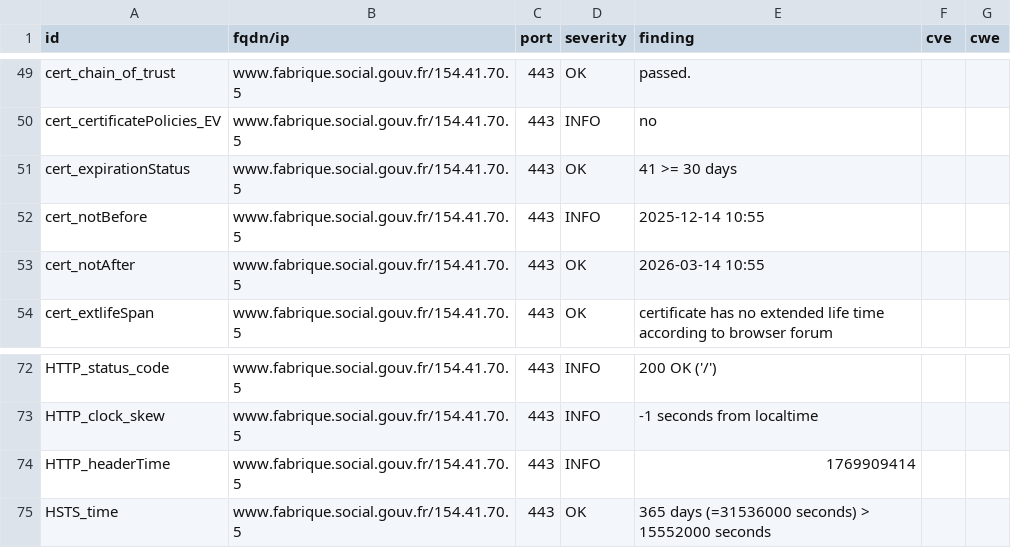
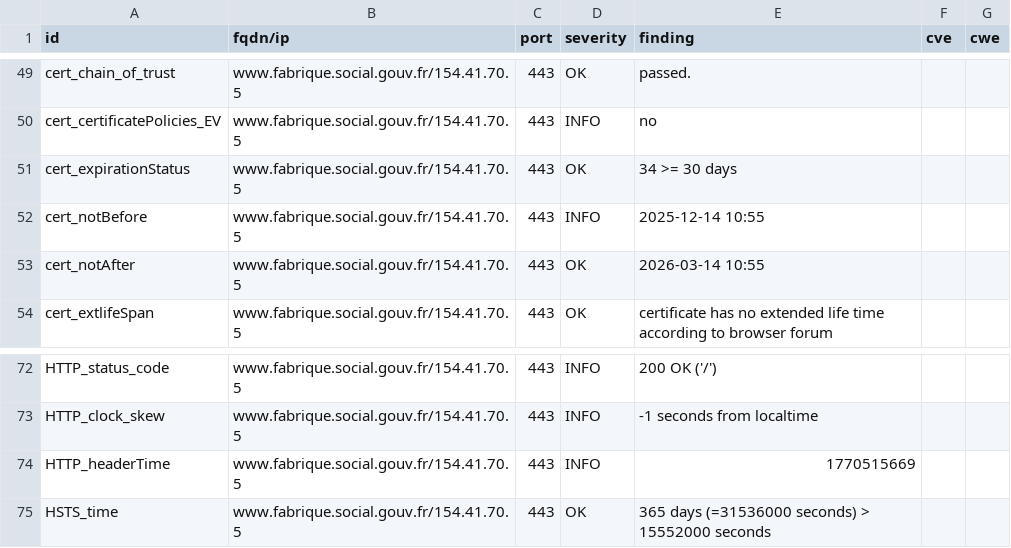
Before and after one commit to pgrange/dashlord, a CSV file: results/aHR0cHM6Ly93d3cuZmFicmlxdWUuc29jaWFsLmdvdXYuZnI=/testssl.csv, drawn as a sheet; only a part is shown, gaps mark what is left out.

```diff
--- a/results/aHR0cHM6Ly93d3cuZmFicmlxdWUuc29jaWFsLmdvdXYuZnI=/testssl.csv
+++ b/results/aHR0cHM6Ly93d3cuZmFicmlxdWUuc29jaWFsLmdvdXYuZnI=/testssl.csv
@@ -50,3 +50,3 @@
 "cert_certificatePolicies_EV","www.fabrique.social.gouv.fr/154.41.70.5","443","INFO","no","",""
-"cert_expirationStatus","www.fabrique.social.gouv.fr/154.41.70.5","443","OK","41 >= 30 days","",""
+"cert_expirationStatus","www.fabrique.social.gouv.fr/154.41.70.5","443","OK","34 >= 30 days","",""
 "cert_notBefore","www.fabrique.social.gouv.fr/154.41.70.5","443","INFO","2025-12-14 10:55","",""
@@ -73,3 +73,3 @@
 "HTTP_clock_skew","www.fabrique.social.gouv.fr/154.41.70.5","443","INFO","-1 seconds from localtime","",""
-"HTTP_headerTime","www.fabrique.social.gouv.fr/154.41.70.5","443","INFO","1769909414","",""
+"HTTP_headerTime","www.fabrique.social.gouv.fr/154.41.70.5","443","INFO","1770515669","",""
 "HSTS_time","www.fabrique.social.gouv.fr/154.41.70.5","443","OK","365 days (=31536000 seconds) > 15552000 seconds","",""
```
Also changed, not shown: 11 other files.
